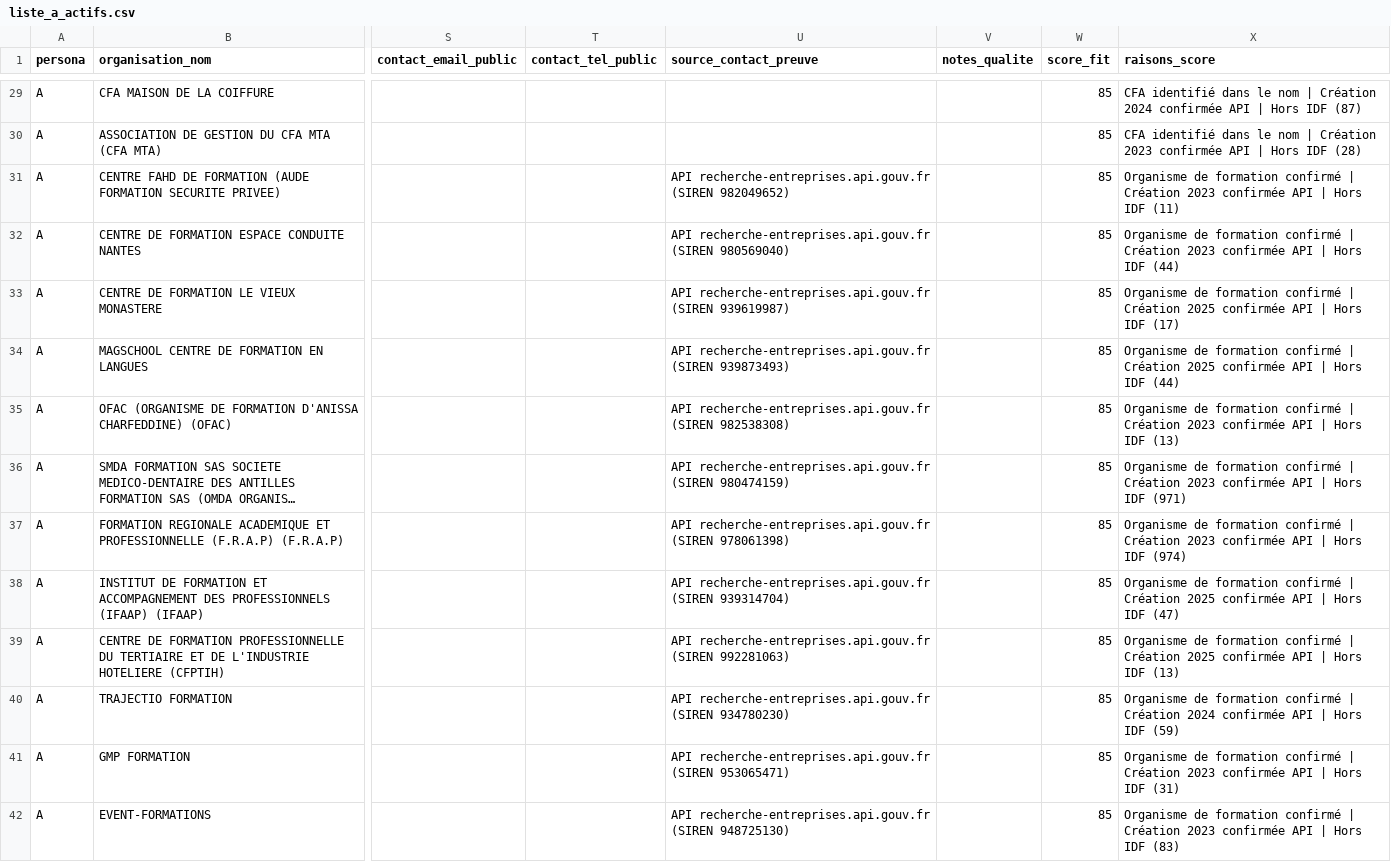
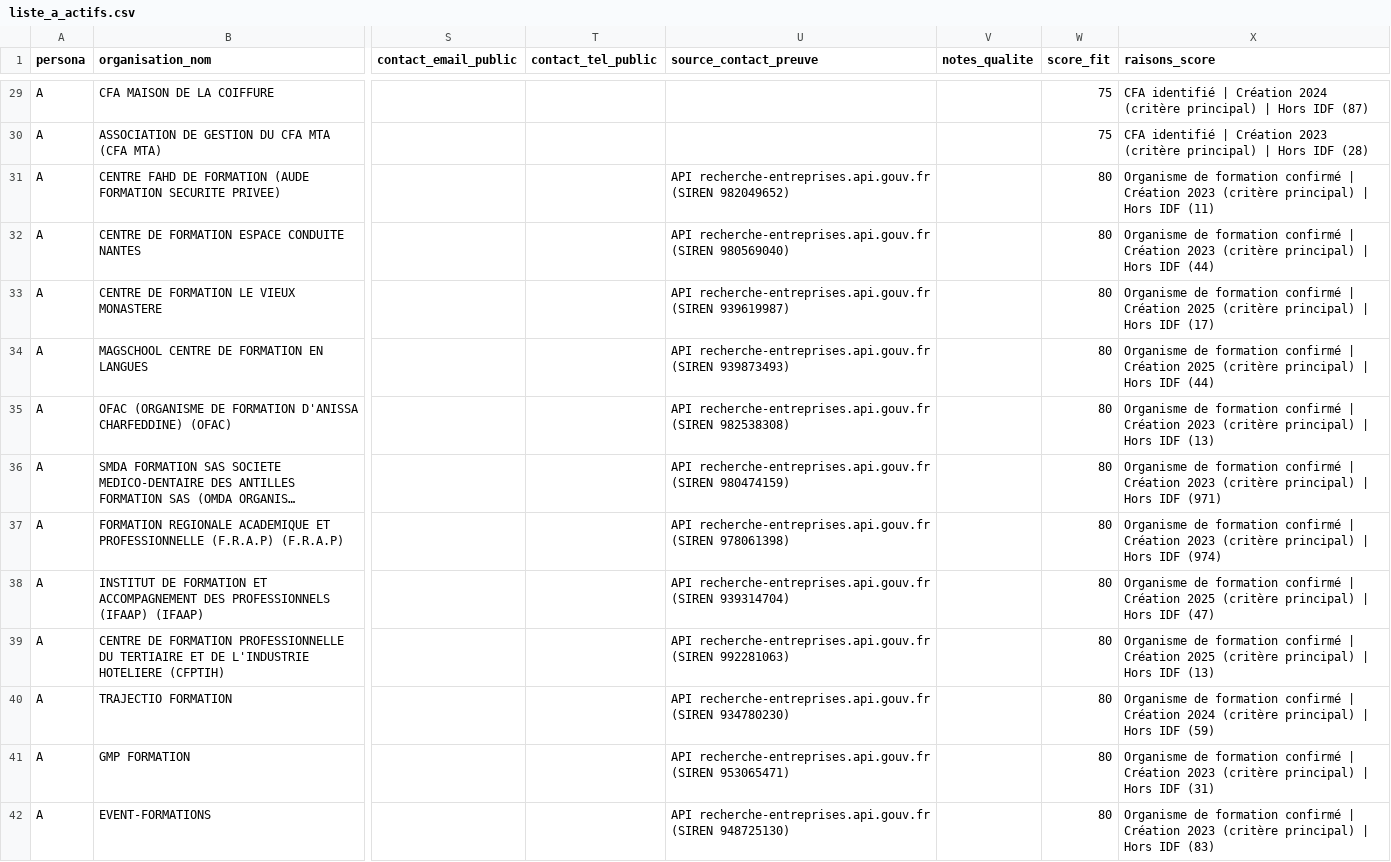
Before and after one commit to omegathesecond/level1-portfolio, a CSV file: liste_a_actifs.csv, drawn as a sheet; only a part is shown, gaps mark what is left out; long unchanged cells end in …; the diff covers the shown part only; the diff names each change by its address in the sheet, - before the commit and + after, or states it on an @@ line.

```diff
--- a/liste_a_actifs.csv
+++ b/liste_a_actifs.csv
-W29:W30 (score_fit): 85
+W29:W30 (score_fit): 75
-X29 (raisons_score): CFA identifié dans le nom | Création 2024 confirmée API | Hors…
+X29 (raisons_score): CFA identifié | Création 2024 (critère principal) | Hors…
-X30 (raisons_score): CFA identifié dans le nom | Création 2023 confirmée API | Hors…
+X30 (raisons_score): CFA identifié | Création 2023 (critère principal) | Hors…
-W31:W42 (score_fit): 85
+W31:W42 (score_fit): 80
-X31 (raisons_score): …Création 2023 confirmée API | Hors…
+X31 (raisons_score): …Création 2023 (critère principal) | Hors…
-X32 (raisons_score): …Création 2023 confirmée API | Hors…
+X32 (raisons_score): …Création 2023 (critère principal) | Hors…
-X33 (raisons_score): …Création 2025 confirmée API | Hors…
+X33 (raisons_score): …Création 2025 (critère principal) | Hors…
-X34 (raisons_score): …Création 2025 confirmée API | Hors…
+X34 (raisons_score): …Création 2025 (critère principal) | Hors…
-X35 (raisons_score): …Création 2023 confirmée API | Hors…
+X35 (raisons_score): …Création 2023 (critère principal) | Hors…
-X36 (raisons_score): …Création 2023 confirmée API | Hors…
+X36 (raisons_score): …Création 2023 (critère principal) | Hors…
-X37 (raisons_score): …Création 2023 confirmée API | Hors…
+X37 (raisons_score): …Création 2023 (critère principal) | Hors…
-X38 (raisons_score): …Création 2025 confirmée API | Hors…
+X38 (raisons_score): …Création 2025 (critère principal) | Hors…
-X39 (raisons_score): …Création 2025 confirmée API | Hors…
+X39 (raisons_score): …Création 2025 (critère principal) | Hors…
-X40 (raisons_score): …Création 2024 confirmée API | Hors…
+X40 (raisons_score): …Création 2024 (critère principal) | Hors…
-X41 (raisons_score): …Création 2023 confirmée API | Hors…
+X41 (raisons_score): …Création 2023 (critère principal) | Hors…
-X42 (raisons_score): …Création 2023 confirmée API | Hors…
+X42 (raisons_score): …Création 2023 (critère principal) | Hors…
```
Also changed, not shown: 147 edited cells elsewhere in this file, liste_b_difficulte.csv, 1 other file.
